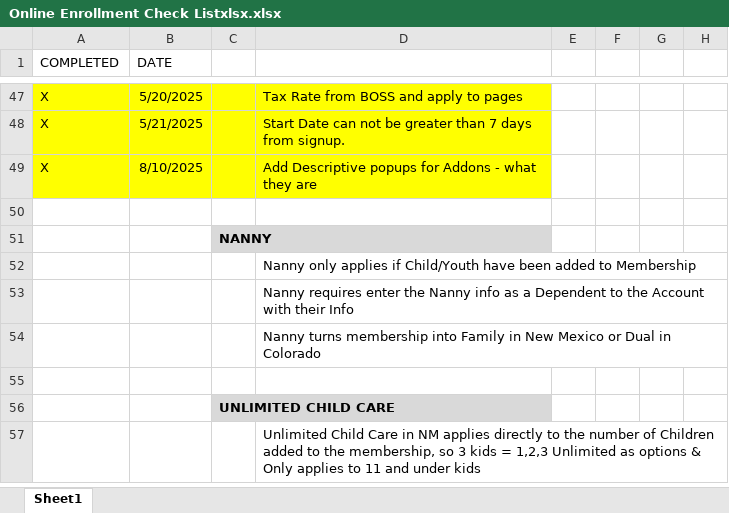
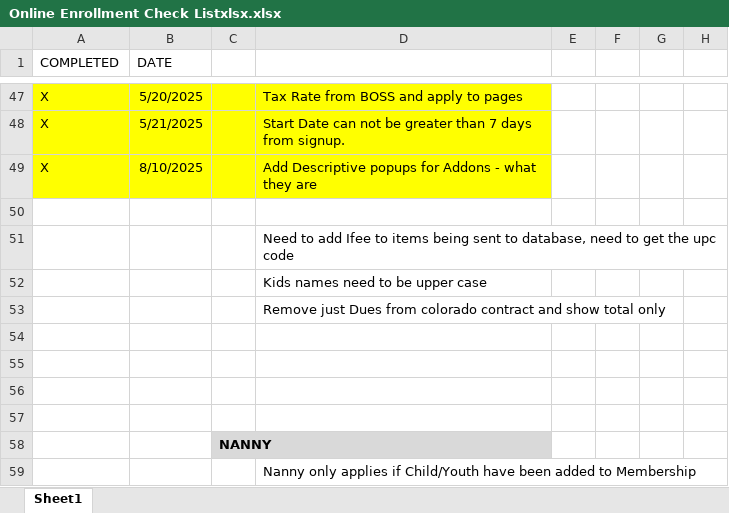
Before and after one commit to GeminiXM/Online_Enrollment, an Excel workbook: Online Enrollment Check Listxlsx.xlsx, sheet Sheet1, drawn as a sheet; only a part is shown, gaps mark what is left out; the shorter side is filled out with more unchanged rows; values as stored, in another font and other column widths than the file's, no borders; the diff names each change by its address in the sheet, - before the commit and + after, or states it on an @@ line.

Commit message:
still working in pretend environment for executive meeting 8-21 corrected more things for colorado

```diff
--- a/Online Enrollment Check Listxlsx.xlsx (sheet Sheet1)
+++ b/Online Enrollment Check Listxlsx.xlsx (sheet Sheet1)
+row 51:  |  |  | Need to add Ifee to items being sent to database, need to get the upc code
+row 52:  |  |  | Kids names need to be upper case
+row 53:  |  |  | Remove just Dues from colorado contract and show total only
+row 54: (empty)
+row 55: (empty)
+row 56: (empty)
+row 57: (empty)
```
Also changed, not shown: 12 other files.
